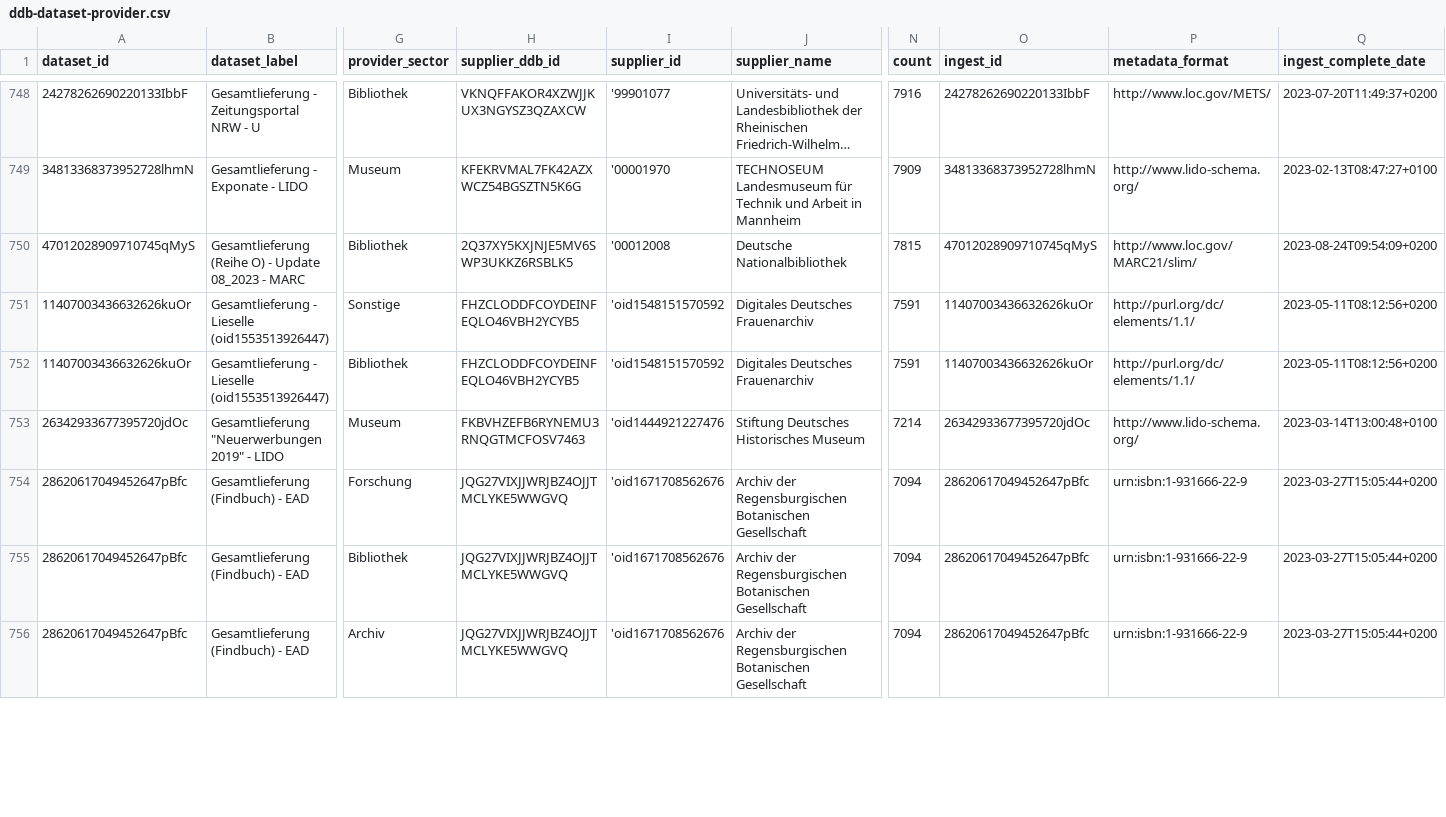
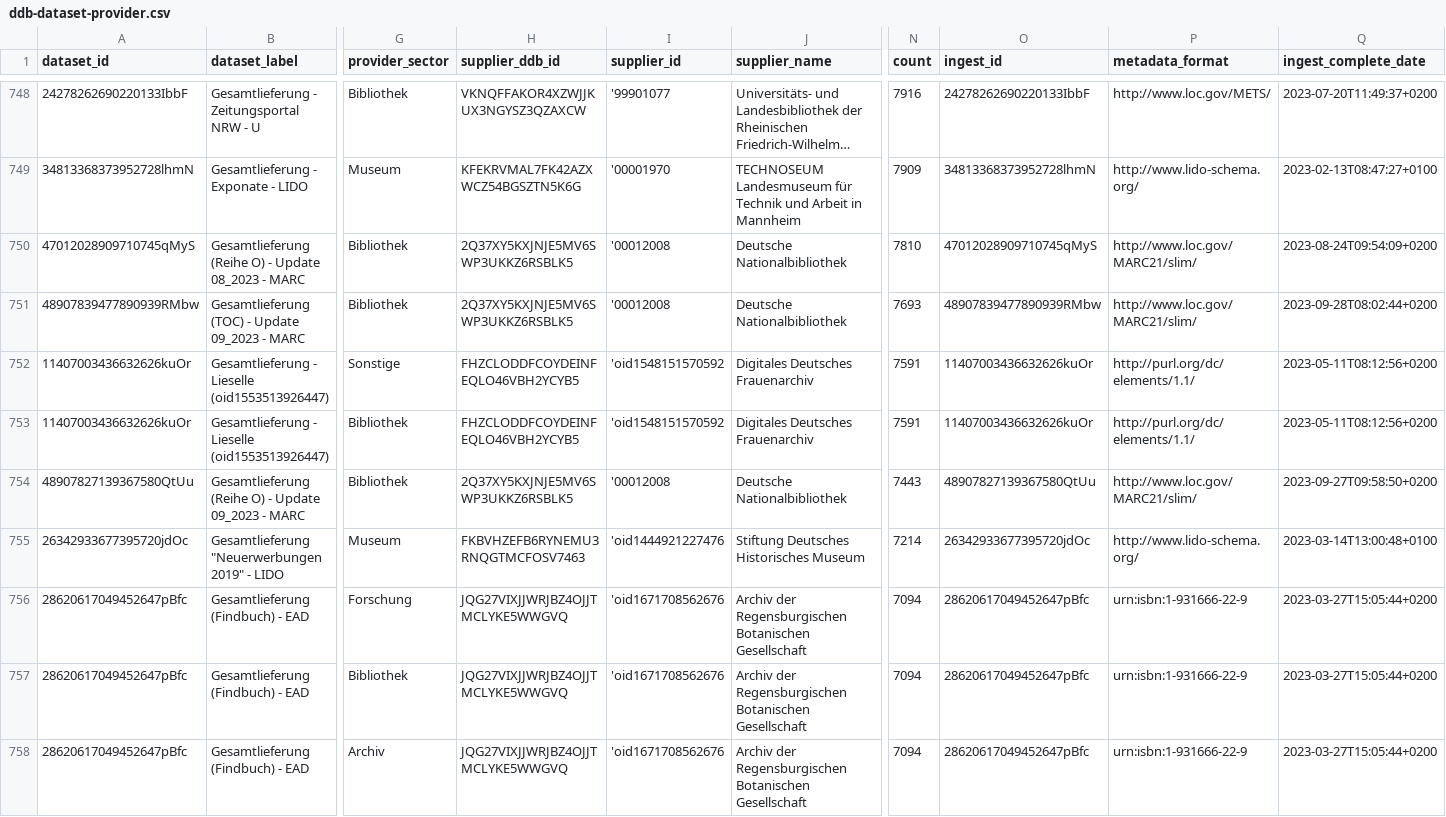
Before and after one commit to Deutsche-Digitale-Bibliothek/ddblabs-ddbtools-statistic, a CSV file: ddb-dataset-provider.csv, drawn as a sheet; only a part is shown, gaps mark what is left out; long unchanged cells end in …; rows hold the shown columns only; the diff covers the shown part only; the diff names each change by its address in the sheet, - before the commit and + after, or states it on an @@ line.

Commit message:
Aktualisierung von ddb-dataset-provider.csv am 2023-10-01.

```diff
--- a/ddb-dataset-provider.csv
+++ b/ddb-dataset-provider.csv
-N750 (count): 7815
+N750 (count): 7810
+row 751: 48907839477890939RMbw | Gesamtlieferung (TOC) - Update 09_2023 - MARC | Bibliothek | 2Q37XY5KXJNJE5MV6SWP3UKKZ6RSBLK5 | '00012008 | Deutsche Nationalbibliothek | 7693 | 48907839477890939RMbw | http://www.loc.gov/MARC21/slim/ | 2023-09-28T08:02:44+0200
+row 754: 48907827139367580QtUu | Gesamtlieferung (Reihe O) - Update 09_2023 - MARC | Bibliothek | 2Q37XY5KXJNJE5MV6SWP3UKKZ6RSBLK5 | '00012008 | Deutsche Nationalbibliothek | 7443 | 48907827139367580QtUu | http://www.loc.gov/MARC21/slim/ | 2023-09-27T09:58:50+0200
```
Also changed, not shown: 2 added rows, 2 removed rows and 31 edited cells elsewhere in this file.
